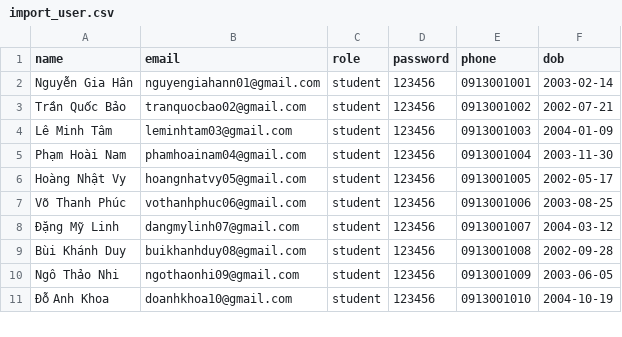
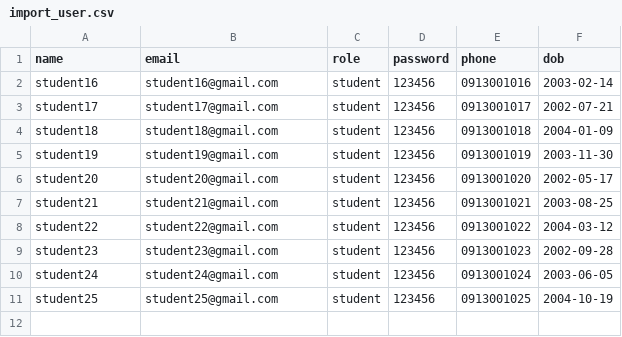
Before and after one commit to NTTu211205/elearning, a CSV file: docs/import_user.csv, drawn as a sheet; only a part is shown; the diff covers the shown part only.

```diff
--- a/docs/import_user.csv
+++ b/docs/import_user.csv
@@ -1,11 +1,12 @@
 name,email,role,password,phone,dob
-Nguyễn Gia Hân,nguyengiahann01@gmail.com,student,123456,0913001001,2003-02-14
-Trần Quốc Bảo,tranquocbao02@gmail.com,student,123456,0913001002,2002-07-21
-Lê Minh Tâm,leminhtam03@gmail.com,student,123456,0913001003,2004-01-09
-Phạm Hoài Nam,phamhoainam04@gmail.com,student,123456,0913001004,2003-11-30
-Hoàng Nhật Vy,hoangnhatvy05@gmail.com,student,123456,0913001005,2002-05-17
-Võ Thanh Phúc,vothanhphuc06@gmail.com,student,123456,0913001006,2003-08-25
-Đặng Mỹ Linh,dangmylinh07@gmail.com,student,123456,0913001007,2004-03-12
-Bùi Khánh Duy,buikhanhduy08@gmail.com,student,123456,0913001008,2002-09-28
-Ngô Thảo Nhi,ngothaonhi09@gmail.com,student,123456,0913001009,2003-06-05
-Đỗ Anh Khoa,doanhkhoa10@gmail.com,student,123456,0913001010,2004-10-19
+student16,student16@gmail.com,student,123456,0913001016,2003-02-14
+student17,student17@gmail.com,student,123456,0913001017,2002-07-21
+student18,student18@gmail.com,student,123456,0913001018,2004-01-09
+student19,student19@gmail.com,student,123456,0913001019,2003-11-30
+student20,student20@gmail.com,student,123456,0913001020,2002-05-17
+student21,student21@gmail.com,student,123456,0913001021,2003-08-25
+student22,student22@gmail.com,student,123456,0913001022,2004-03-12
+student23,student23@gmail.com,student,123456,0913001023,2002-09-28
+student24,student24@gmail.com,student,123456,0913001024,2003-06-05
+student25,student25@gmail.com,student,123456,0913001025,2004-10-19
+
```
Also changed, not shown: 15 edited cells elsewhere in this file, 27 other files.
